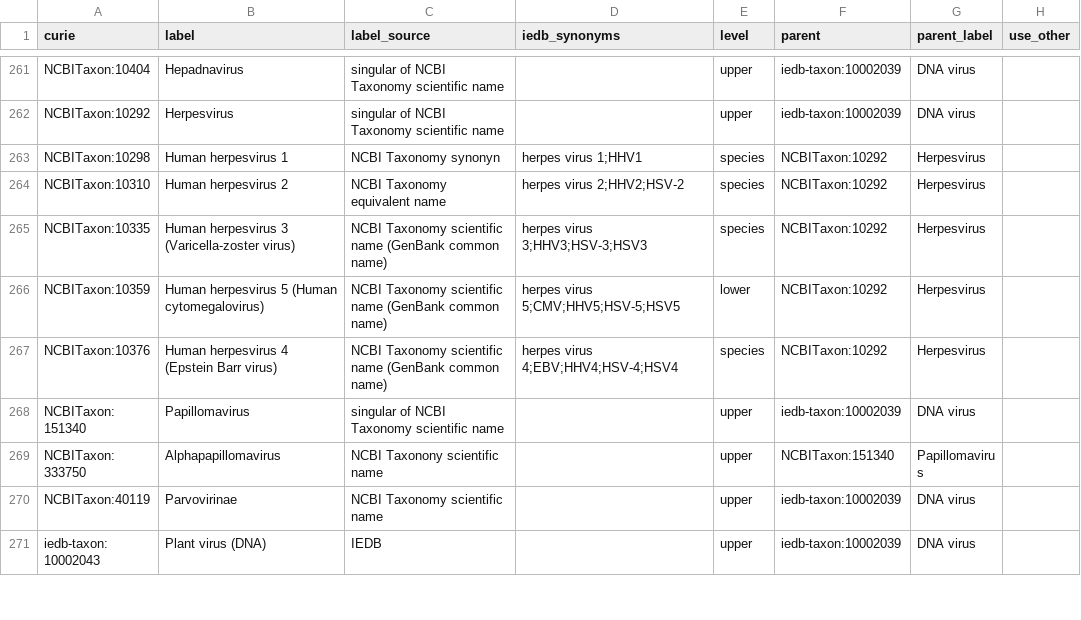
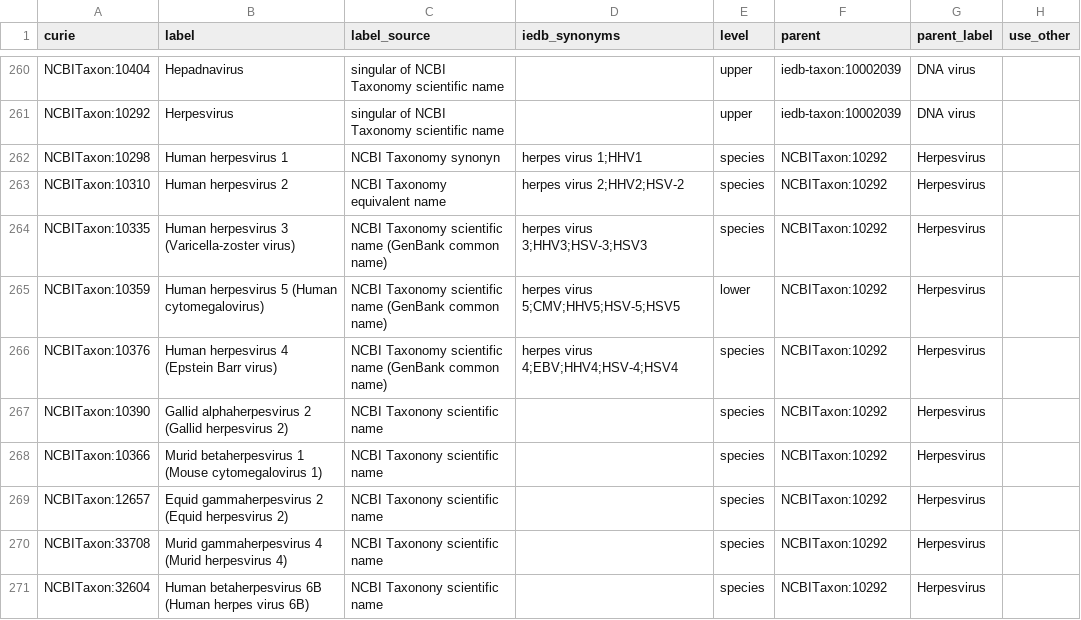
Before and after one commit to IEDB/arborist, a TSV file: src/organism_core.tsv, drawn as a sheet; only a part is shown, gaps mark what is left out; the shorter side is filled out with more unchanged rows; the diff covers the shown part only; the diff names each change by its address in the sheet, - before the commit and + after, or states it on an @@ line.

Commit message:
Fix demoted species

```diff
--- a/src/organism_core.tsv
+++ b/src/organism_core.tsv
+row 267: NCBITaxon:10390 | Gallid alphaherpesvirus 2 (Gallid herpesvirus 2) | NCBI Taxonony scientific name |  | species | NCBITaxon:10292 | Herpesvirus
+row 268: NCBITaxon:10366 | Murid betaherpesvirus 1 (Mouse cytomegalovirus 1) | NCBI Taxonony scientific name |  | species | NCBITaxon:10292 | Herpesvirus
+row 269: NCBITaxon:12657 | Equid gammaherpesvirus 2 (Equid herpesvirus 2) | NCBI Taxonony scientific name |  | species | NCBITaxon:10292 | Herpesvirus
+row 270: NCBITaxon:33708 | Murid gammaherpesvirus 4 (Murid herpesvirus 4) | NCBI Taxonony scientific name |  | species | NCBITaxon:10292 | Herpesvirus
+row 271: NCBITaxon:32604 | Human betaherpesvirus 6B (Human herpes virus 6B) | NCBI Taxonony scientific name |  | species | NCBITaxon:10292 | Herpesvirus
```
Also changed, not shown: 21 added rows, 1 removed row and 32 edited cells elsewhere in this file, src/schema/column.tsv, src/schema/table.tsv, 1 other file.
